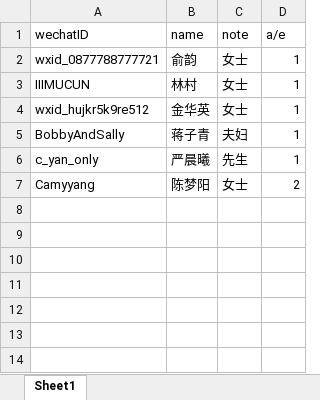
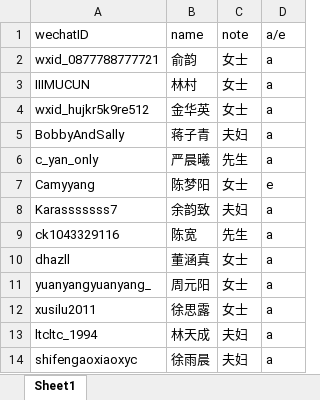
Before and after one commit to chenweibo212/wedding_invitation, an Excel workbook: guestlist.xlsx, sheet Sheet1, drawn as a sheet; values as stored, in another font and other column widths than the file's, no borders; the diff names each change by its address in the sheet, - before the commit and + after, or states it on an @@ line.

Commit message:
Update guest list

```diff
--- a/guestlist.xlsx (sheet Sheet1)
+++ b/guestlist.xlsx (sheet Sheet1)
-D2:D6 (a/e): 1
+D2:D6 (a/e): a
-D7 (a/e): 2
+D7 (a/e): e
+row 8: Karasssssss7 | 余韵致 | 夫妇 | a
+row 9: ck1043329116 | 陈宽 | 先生 | a
+row 10: dhazll | 董涵真 | 女士 | a
+row 11: yuanyangyuanyang_ | 周元阳 | 女士 | a
+row 12: xusilu2011 | 徐思露 | 女士 | a
+row 13: ltcltc_1994 | 林天成 | 夫妇 | a
+row 14: shifengaoxiaoxyc | 徐雨晨 | 夫妇 | a
```
